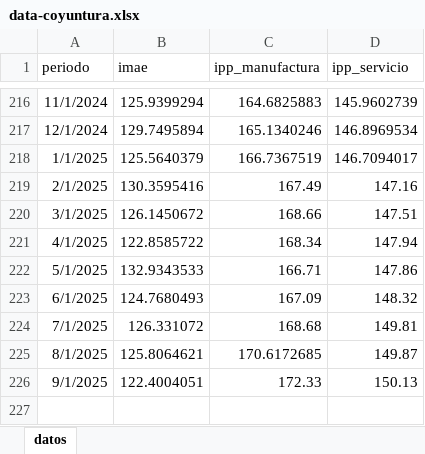
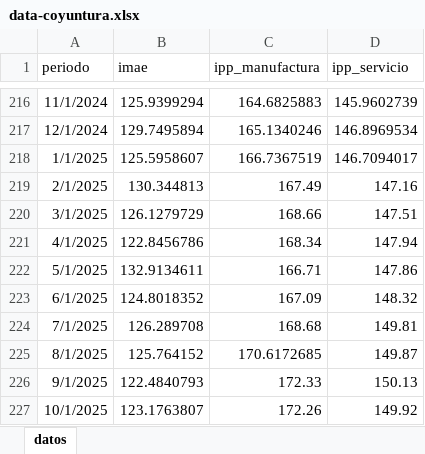
Before and after one commit to JoseBurg/monitor-coyuntura-analisis.github.io, an Excel workbook: data-coyuntura.xlsx, sheet datos, drawn as a sheet; only a part is shown, gaps mark what is left out; values as stored, in another font and other column widths than the file's, no borders; the diff names each change by its address in the sheet, - before the commit and + after, or states it on an @@ line.

```diff
--- a/data-coyuntura.xlsx (sheet datos)
+++ b/data-coyuntura.xlsx (sheet datos)
-B218 (imae): 125.5640379
+B218 (imae): 125.5958607
-B219 (imae): 130.3595416
+B219 (imae): 130.344813
-B220 (imae): 126.1450672
+B220 (imae): 126.1279729
-B221 (imae): 122.8585722
+B221 (imae): 122.8456786
-B222 (imae): 132.9343533
+B222 (imae): 132.9134611
-B223 (imae): 124.7680493
+B223 (imae): 124.8018352
-B224 (imae): 126.331072
+B224 (imae): 126.289708
-B225 (imae): 125.8064621
+B225 (imae): 125.764152
-B226 (imae): 122.4004051
+B226 (imae): 122.4840793
+row 227: 10/1/2025 | 123.1763807 | 172.26 | 149.92
```
Also changed, not shown: 1 other file.
